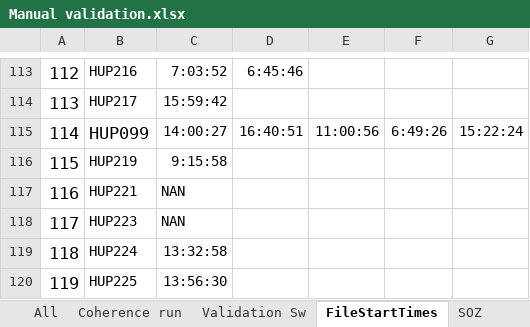
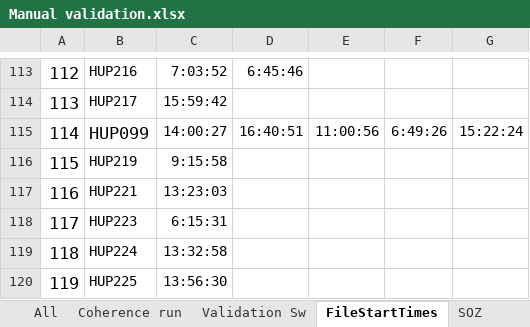
Before and after one commit to erinconrad/FC_toolbox, an Excel workbook: spike_detector/Manual validation.xlsx, sheet FileStartTimes, drawn as a sheet; only a part is shown, gaps mark what is left out; values as stored, in another font and other column widths than the file's, no borders; charts and pictures not drawn; the diff names each change by its address in the sheet, - before the commit and + after, or states it on an @@ line.

Commit message:
added missing file times

```diff
--- a/spike_detector/Manual validation.xlsx (sheet FileStartTimes)
+++ b/spike_detector/Manual validation.xlsx (sheet FileStartTimes)
-C117: NAN
+C117: 13:23:03
-C118: NAN
+C118: 6:15:31
```
Also changed, not shown: sheet All, sheet Coherence run, 2 other files.
